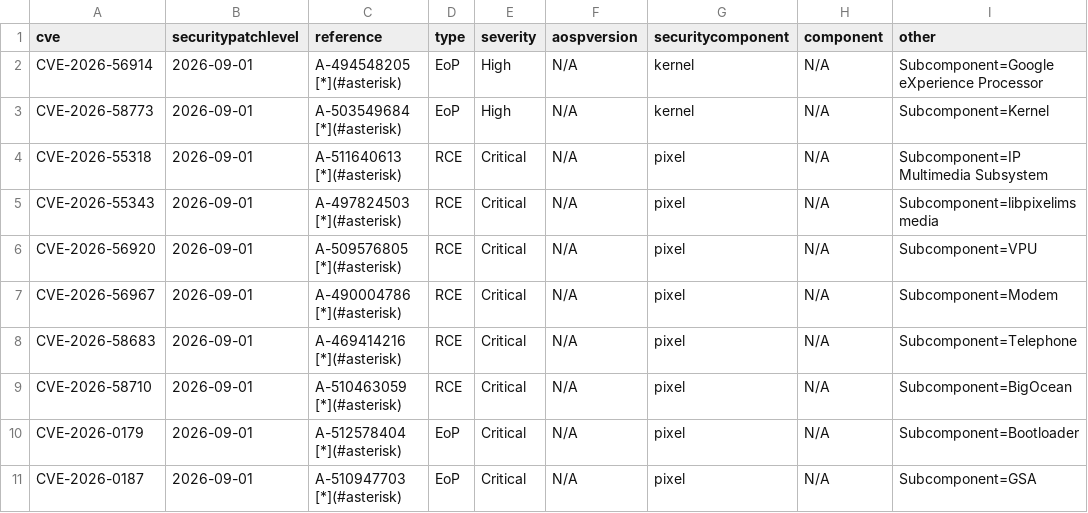
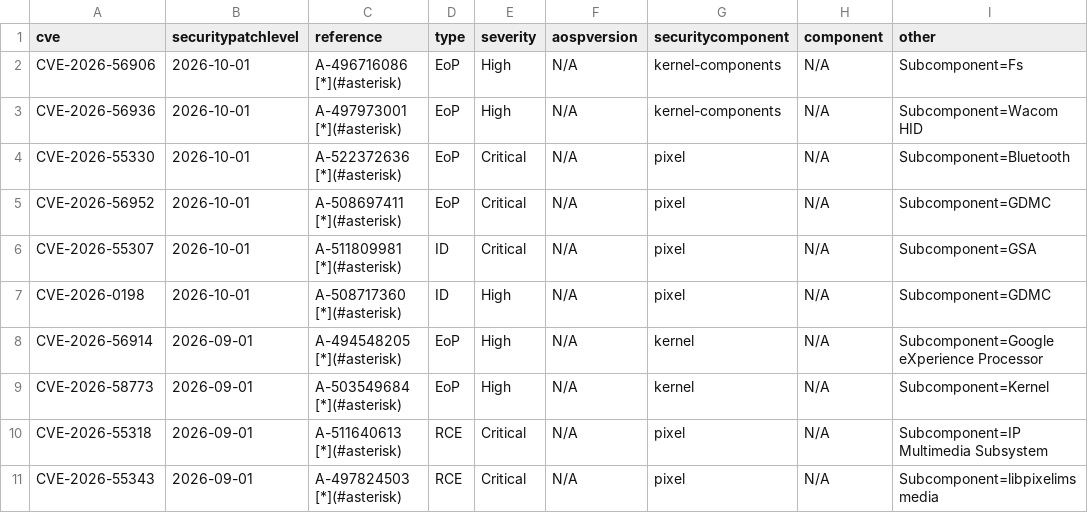
Before and after one commit to Soar1989/get_android_data, a CSV file: data/cve.csv, drawn as a sheet; only a part is shown; the shorter side is filled out with more unchanged rows.

```diff
--- a/data/cve.csv
+++ b/data/cve.csv
@@ -1,2 +1,8 @@
 cve,securitypatchlevel,reference,type,severity,aospversion,securitycomponent,component,other
+CVE-2026-56906,2026-10-01,A-496716086 [*](#asterisk),EoP,High,N/A,kernel-components,N/A,Subcomponent=Fs
+CVE-2026-56936,2026-10-01,A-497973001 [*](#asterisk),EoP,High,N/A,kernel-components,N/A,Subcomponent=Wacom HID
+CVE-2026-55330,2026-10-01,A-522372636 [*](#asterisk),EoP,Critical,N/A,pixel,N/A,Subcomponent=Bluetooth
+CVE-2026-56952,2026-10-01,A-508697411 [*](#asterisk),EoP,Critical,N/A,pixel,N/A,Subcomponent=GDMC
+CVE-2026-55307,2026-10-01,A-511809981 [*](#asterisk),ID,Critical,N/A,pixel,N/A,Subcomponent=GSA
+CVE-2026-0198,2026-10-01,A-508717360 [*](#asterisk),ID,High,N/A,pixel,N/A,Subcomponent=GDMC
 CVE-2026-56914,2026-09-01,A-494548205 [*](#asterisk),EoP,High,N/A,kernel,N/A,Subcomponent=Google eXperience Processor
```
Also changed, not shown: 1 other file.
